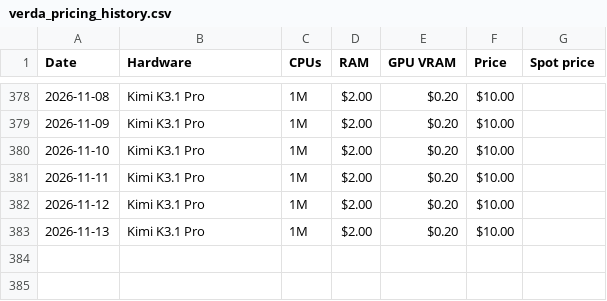
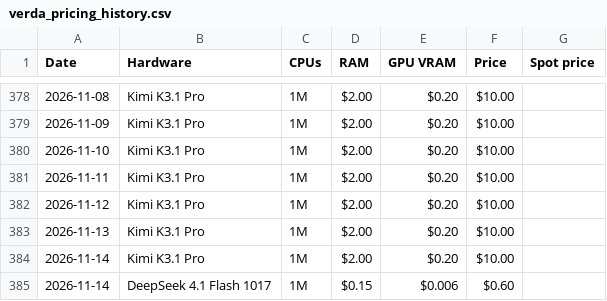
Before and after one commit to Bw0410/GPU-compute-scraper, a CSV file: verda_pricing_history.csv, drawn as a sheet; only a part is shown, gaps mark what is left out.

```diff
--- a/verda_pricing_history.csv
+++ b/verda_pricing_history.csv
@@ -383 +383,3 @@ Date,Hardware,CPUs,RAM,GPU VRAM,Price,Spot price
 2026-11-13,Kimi K3.1 Pro,1M,$2.00,$0.20,$10.00
+2026-11-14,Kimi K3.1 Pro,1M,$2.00,$0.20,$10.00
+2026-11-14,DeepSeek 4.1 Flash 1017,1M,$0.15,$0.006,$0.60
```
Also changed, not shown: coreweave_eu_pricing_history.csv, coreweave_na_pricing_history.csv, 4 other files.
